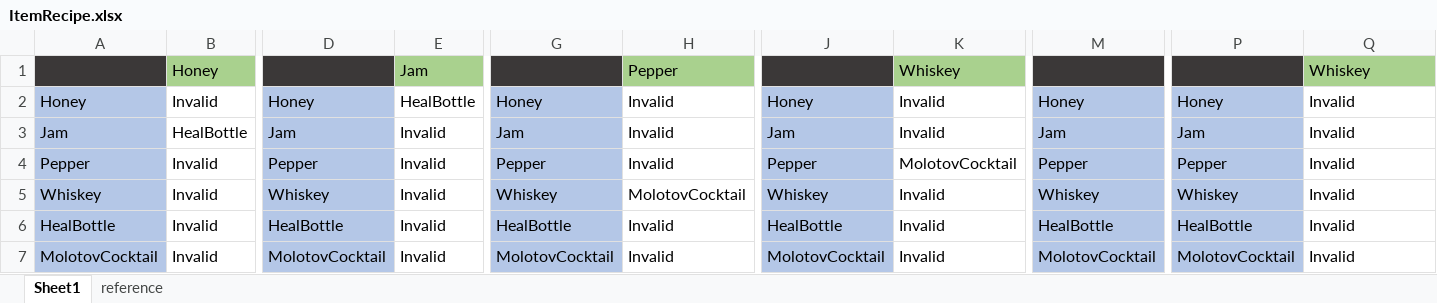
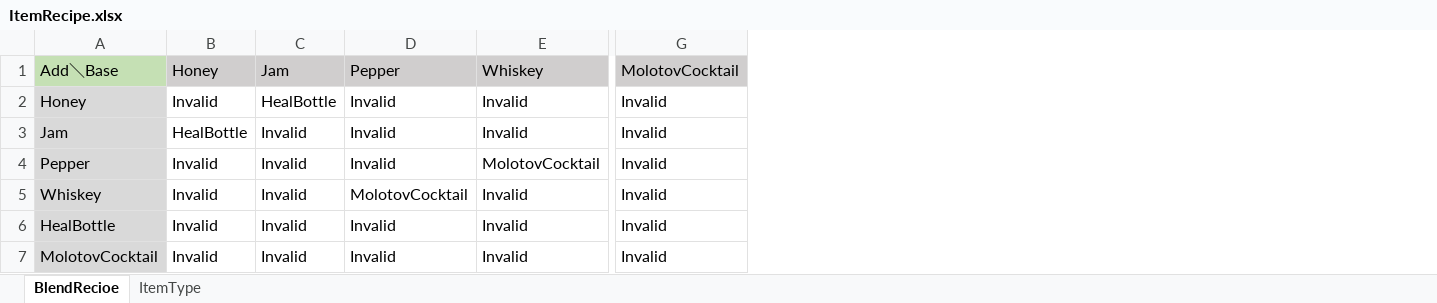
Before and after one commit to kana-bunbun/2nd_3DAction, an Excel workbook: DXLibProject_Start/Data/ItemRecipe.xlsx, sheet BlendRecioe, drawn as a sheet; only a part is shown, gaps mark what is left out; values as stored, in another font and other column widths than the file's, no borders; removed rows and columns are numbered as before the commit, all else as after; the diff covers the shown part only; the diff names each change by its address in the sheet, - before the commit and + after, or states it on an @@ line.

```diff
--- a/DXLibProject_Start/Data/ItemRecipe.xlsx (sheet BlendRecioe)
+++ b/DXLibProject_Start/Data/ItemRecipe.xlsx (sheet BlendRecioe)
-sheet tab: Sheet1
+sheet tab: BlendRecioe
-sheet tab: reference
+sheet tab: ItemType
-column D, rows 2-7: Honey | Jam | Pepper | Whiskey | HealBottle | MolotovCocktail
-column G, rows 2-7: Honey | Jam | Pepper | Whiskey | HealBottle | MolotovCocktail
-column J, rows 2-7: Honey | Jam | Pepper | Whiskey | HealBottle | MolotovCocktail
-column M, rows 2-7: Honey | Jam | Pepper | Whiskey | HealBottle | MolotovCocktail
-column P, rows 2-7: Honey | Jam | Pepper | Whiskey | HealBottle | MolotovCocktail
-A1: (empty)
+A1: Add＼Base
-A1 fill: #3B3838
+A1 fill: #C5E0B4
-B1 fill: #A9D18E
+B1 fill: #D0CECE
-C1 fill: #A9D18E
+C1 fill: #D0CECE
-D1 fill: #A9D18E
+D1 fill: #D0CECE
-E1 fill: #A9D18E
+E1 fill: #D0CECE
-G1: Whiskey
+G1: MolotovCocktail
-G1 fill: #A9D18E
+G1 fill: #D0CECE
-A2:A7 fill: #B4C7E7
+A2:A7 fill: #D9D9D9
```
Also changed, not shown: 5 removed columns and cell formats elsewhere in this sheet, formulas that keep their value, 23 other files.
